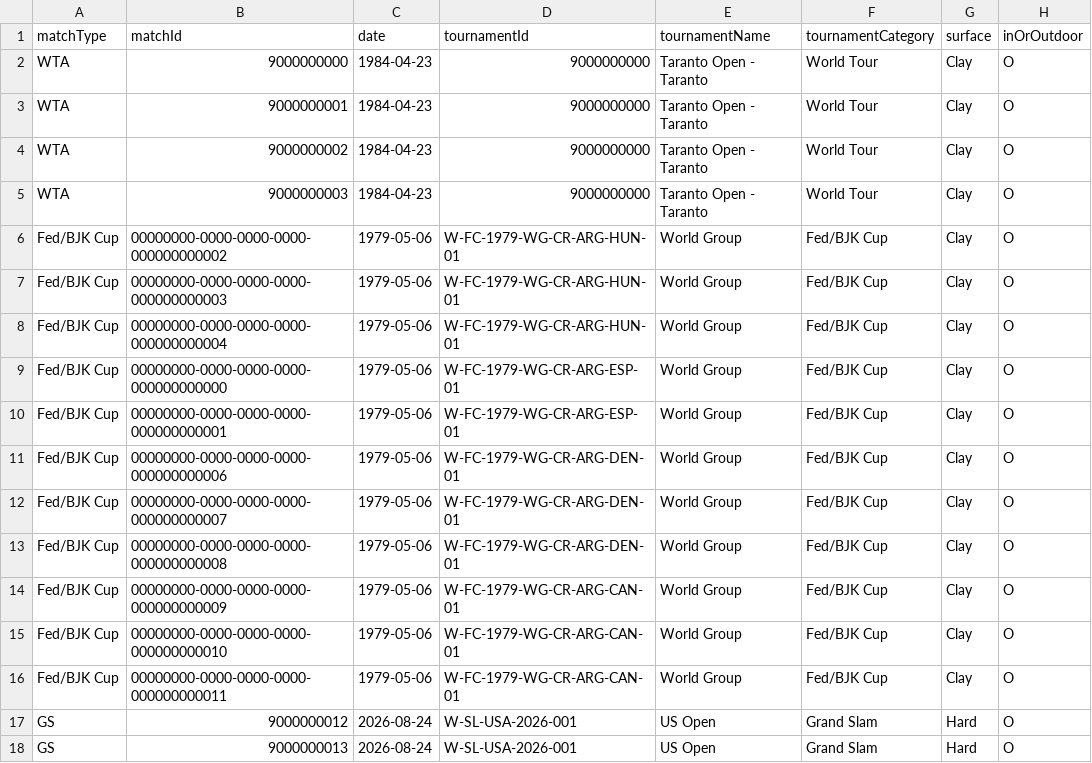
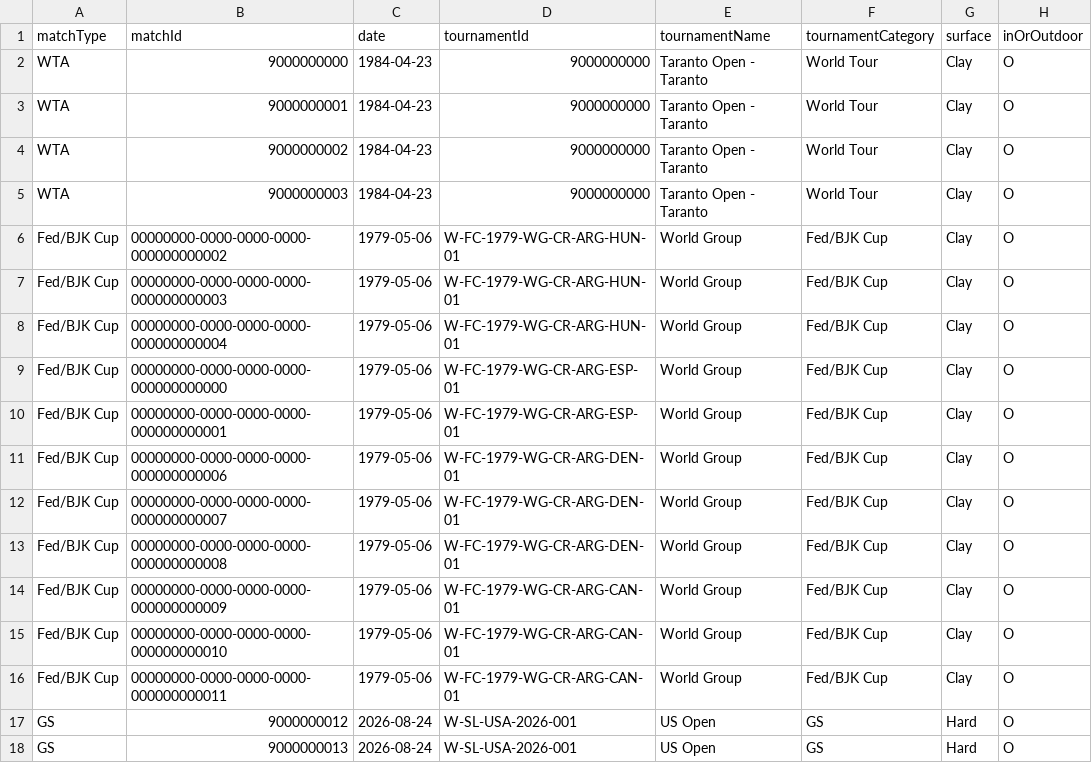
Before and after one commit to tomistgg/tenis-fem-arg, a CSV file: data/manually_added_matches.csv, drawn as a sheet; only a part is shown; the diff names each change by its address in the sheet, - before the commit and + after, or states it on an @@ line.

```diff
--- a/data/manually_added_matches.csv
+++ b/data/manually_added_matches.csv
-F17:F18 (tournamentCategory): Grand Slam
+F17:F18 (tournamentCategory): GS
```
Also changed, not shown: 5 other files.
